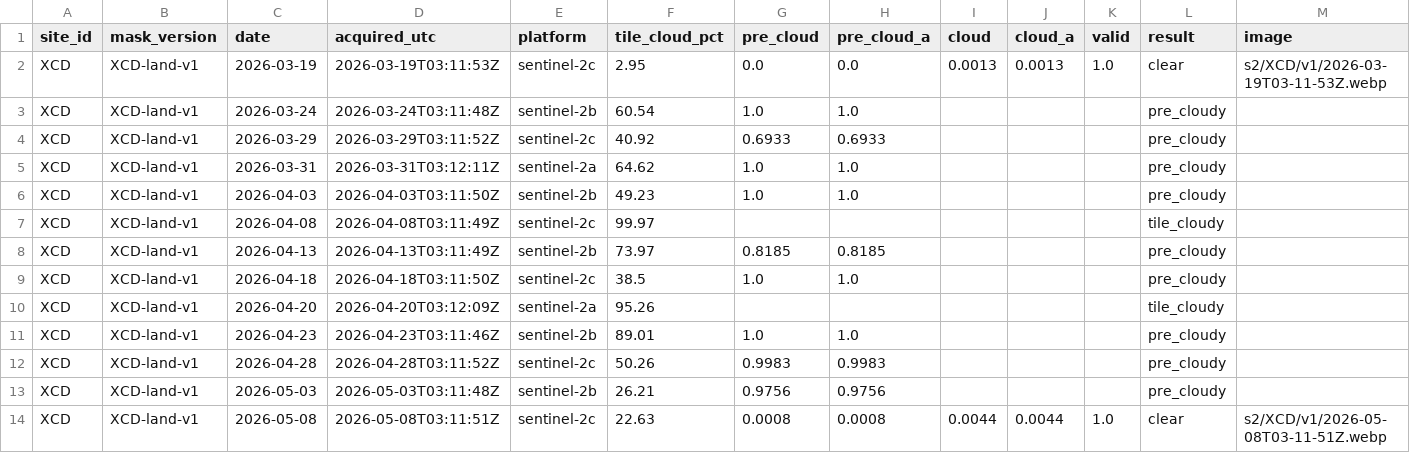
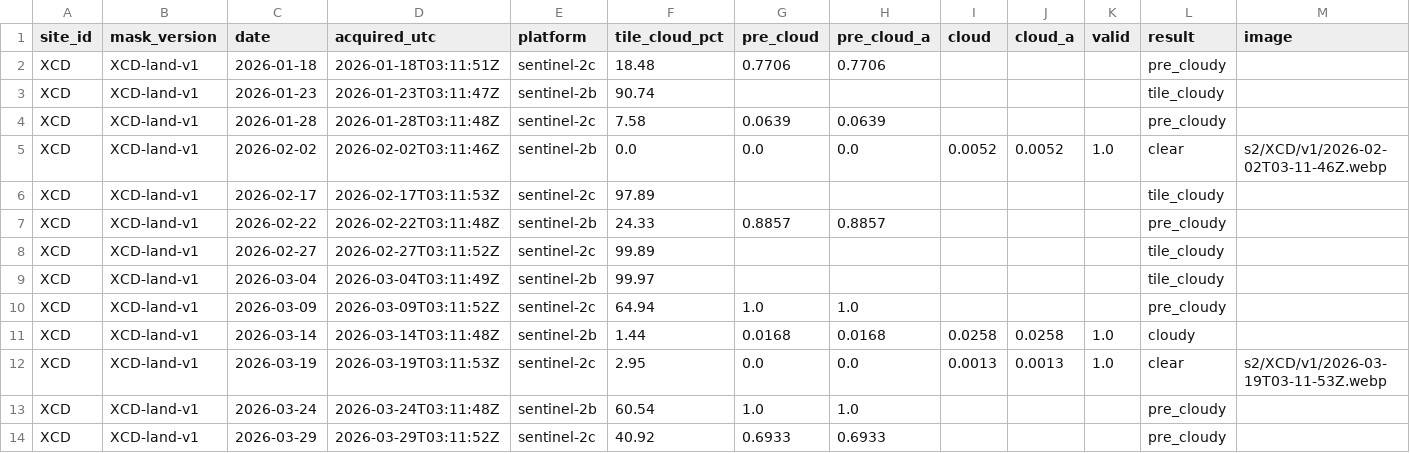
Before and after one commit to 2wrr6c7mmj-jpg/observatory-data, a CSV file: docs/data/sat/ports/XCD/s2_scenes.csv, drawn as a sheet; only a part is shown; the shorter side is filled out with more unchanged rows; rows hold the shown columns only; the diff names each change by its address in the sheet, - before the commit and + after, or states it on an @@ line.

```diff
--- a/docs/data/sat/ports/XCD/s2_scenes.csv
+++ b/docs/data/sat/ports/XCD/s2_scenes.csv
+row 2: XCD | XCD-land-v1 | 2026-01-18 | 2026-01-18T03:11:51Z | sentinel-2c | 18.48 | 0.7706 | 0.7706 |  |  |  | pre_cloudy
+row 3: XCD | XCD-land-v1 | 2026-01-23 | 2026-01-23T03:11:47Z | sentinel-2b | 90.74 |  |  |  |  |  | tile_cloudy
+row 4: XCD | XCD-land-v1 | 2026-01-28 | 2026-01-28T03:11:48Z | sentinel-2c | 7.58 | 0.0639 | 0.0639 |  |  |  | pre_cloudy
+row 5: XCD | XCD-land-v1 | 2026-02-02 | 2026-02-02T03:11:46Z | sentinel-2b | 0.0 | 0.0 | 0.0 | 0.0052 | 0.0052 | 1.0 | clear | s2/XCD/v1/2026-02-02T03-11-46Z.webp
+row 6: XCD | XCD-land-v1 | 2026-02-17 | 2026-02-17T03:11:53Z | sentinel-2c | 97.89 |  |  |  |  |  | tile_cloudy
+row 7: XCD | XCD-land-v1 | 2026-02-22 | 2026-02-22T03:11:48Z | sentinel-2b | 24.33 | 0.8857 | 0.8857 |  |  |  | pre_cloudy
+row 8: XCD | XCD-land-v1 | 2026-02-27 | 2026-02-27T03:11:52Z | sentinel-2c | 99.89 |  |  |  |  |  | tile_cloudy
+row 9: XCD | XCD-land-v1 | 2026-03-04 | 2026-03-04T03:11:49Z | sentinel-2b | 99.97 |  |  |  |  |  | tile_cloudy
+row 10: XCD | XCD-land-v1 | 2026-03-09 | 2026-03-09T03:11:52Z | sentinel-2c | 64.94 | 1.0 | 1.0 |  |  |  | pre_cloudy
+row 11: XCD | XCD-land-v1 | 2026-03-14 | 2026-03-14T03:11:48Z | sentinel-2b | 1.44 | 0.0168 | 0.0168 | 0.0258 | 0.0258 | 1.0 | cloudy
```
Also changed, not shown: docs/data/sat/ports/DXE/s2_scenes.csv, docs/data/sat/ports/DXE/usage.csv, 11 other files.
